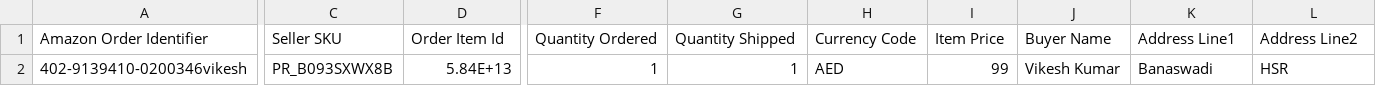
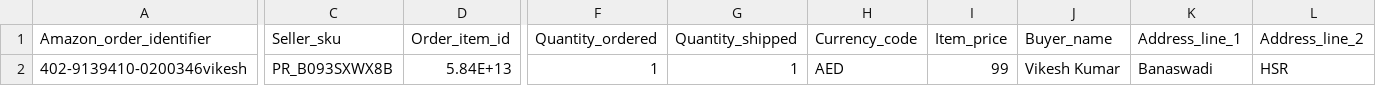
Before and after one commit to thamizhselvanselvan/Amazon-sp-api-laravel, a CSV file: public/template/order-csv.csv, drawn as a sheet; only a part is shown, gaps mark what is left out; the diff covers the shown part only; the diff names each change by its address in the sheet, - before the commit and + after, or states it on an @@ line.

Commit message:
Fixed orders csv template.

```diff
--- a/public/template/order-csv.csv
+++ b/public/template/order-csv.csv
-A1: Amazon Order Identifier
+A1: Amazon_order_identifier
-C1: Seller SKU
+C1: Seller_sku
-D1: Order Item Id
+D1: Order_item_id
-F1: Quantity Ordered
+F1: Quantity_ordered
-G1: Quantity Shipped
+G1: Quantity_shipped
-H1: Currency Code
+H1: Currency_code
-I1: Item Price
+I1: Item_price
-J1: Buyer Name
+J1: Buyer_name
-K1: Address Line1
+K1: Address_line_1
-L1: Address Line2
+L1: Address_line_2
```
Also changed, not shown: 18 edited cells elsewhere in this file, 1 other file.
